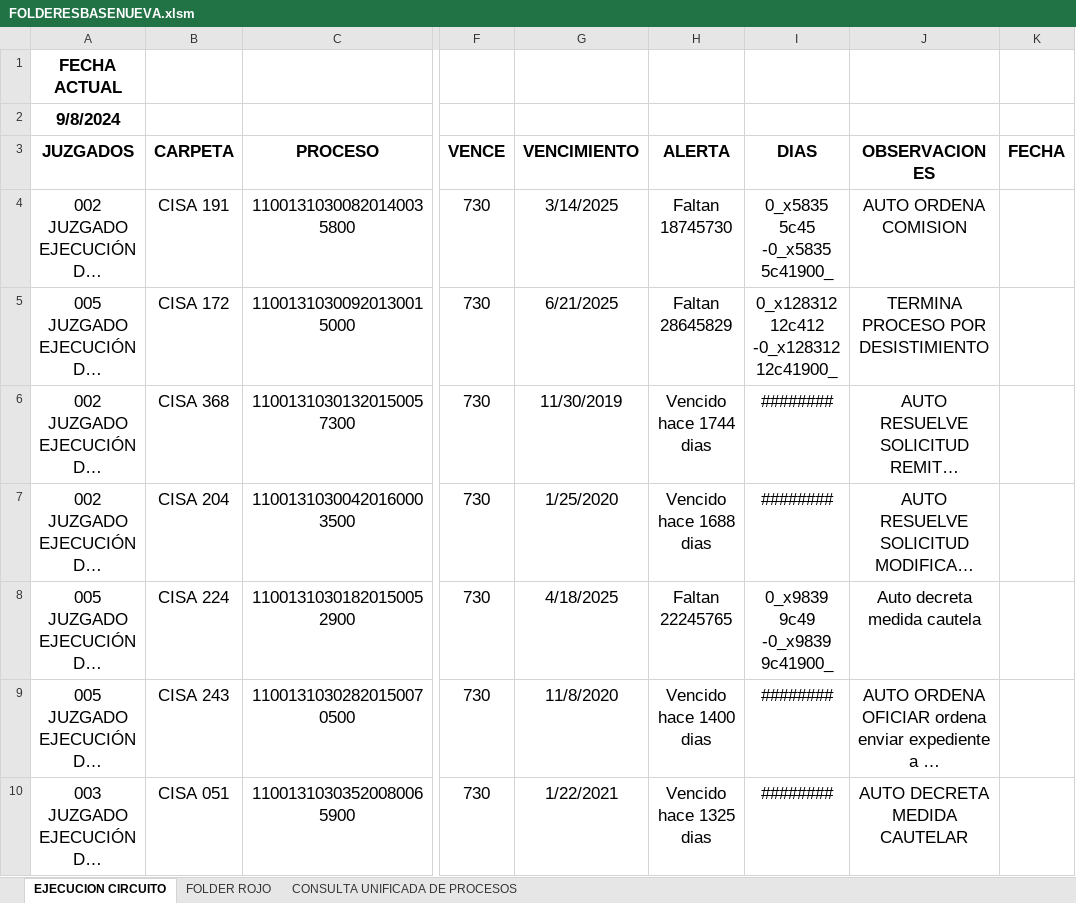
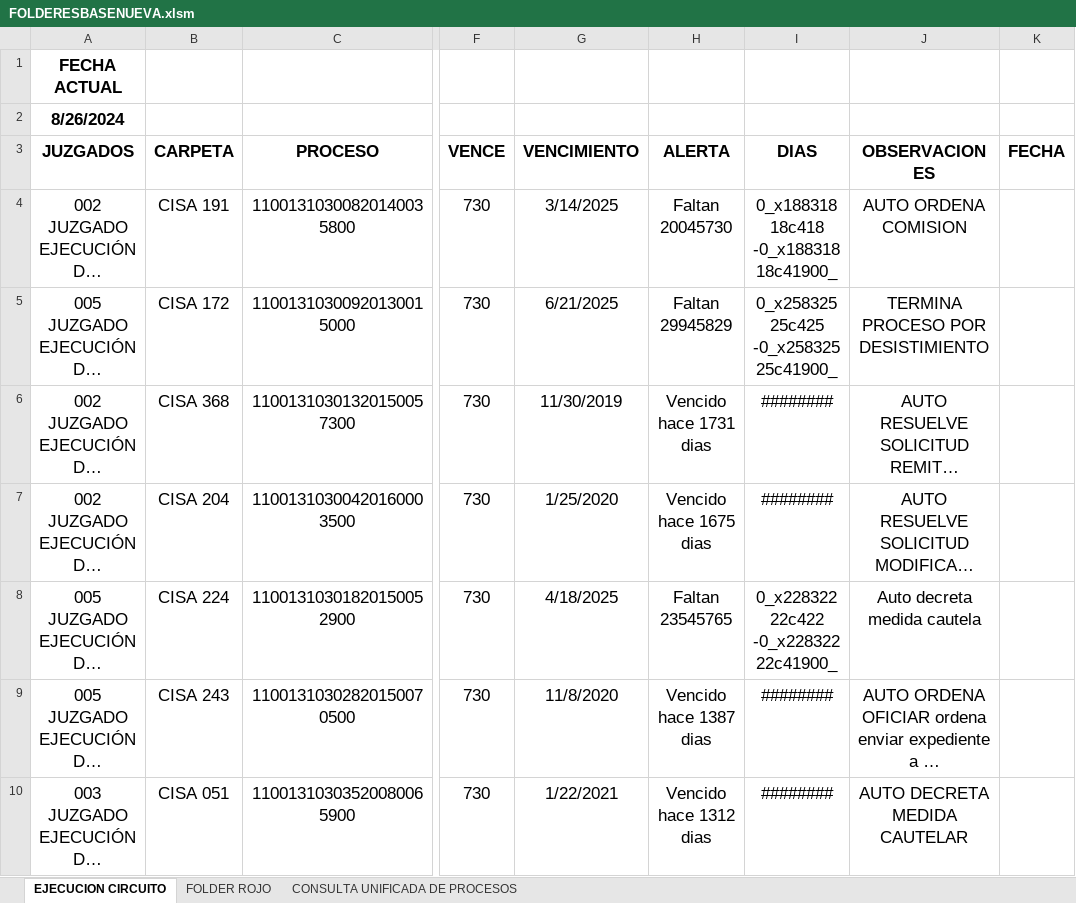
Before and after one commit to thomasesteban22/revisionDeActuacionesConsola, an Excel workbook: app/src/FOLDERESBASENUEVA.xlsm, sheet EJECUCION CIRCUITO, drawn as a sheet; only a part is shown, gaps mark what is left out; long unchanged cells end in …; values as stored, in another font and other column widths than the file's, no borders; conditional formats and table styles not drawn; the diff covers the shown part only; the diff names each change by its address in the sheet, - before the commit and + after, or states it on an @@ line.

```diff
--- a/app/src/FOLDERESBASENUEVA.xlsm (sheet EJECUCION CIRCUITO)
+++ b/app/src/FOLDERESBASENUEVA.xlsm (sheet EJECUCION CIRCUITO)
-A2 (JUZGADOS): 9/8/2024
+A2 (JUZGADOS): 8/26/2024
-H4 (ALERTA): Faltan 18745730
+H4 (ALERTA): Faltan 20045730
-I4 (DIAS): 0_x5835 5c45 -0_x5835 5c41900_
+I4 (DIAS): 0_x188318 18c418 -0_x188318 18c41900_
-H5 (ALERTA): Faltan 28645829
+H5 (ALERTA): Faltan 29945829
-I5 (DIAS): 0_x128312 12c412 -0_x128312 12c41900_
+I5 (DIAS): 0_x258325 25c425 -0_x258325 25c41900_
-H6 (ALERTA): Vencido hace 1744 dias
+H6 (ALERTA): Vencido hace 1731 dias
-H7 (ALERTA): Vencido hace 1688 dias
+H7 (ALERTA): Vencido hace 1675 dias
-H8 (ALERTA): Faltan 22245765
+H8 (ALERTA): Faltan 23545765
-I8 (DIAS): 0_x9839 9c49 -0_x9839 9c41900_
+I8 (DIAS): 0_x228322 22c422 -0_x228322 22c41900_
-H9 (ALERTA): Vencido hace 1400 dias
+H9 (ALERTA): Vencido hace 1387 dias
-H10 (ALERTA): Vencido hace 1325 dias
+H10 (ALERTA): Vencido hace 1312 dias
```
Also changed, not shown: 185 edited cells elsewhere in this sheet, sheet FOLDER ROJO, 2 other files.
